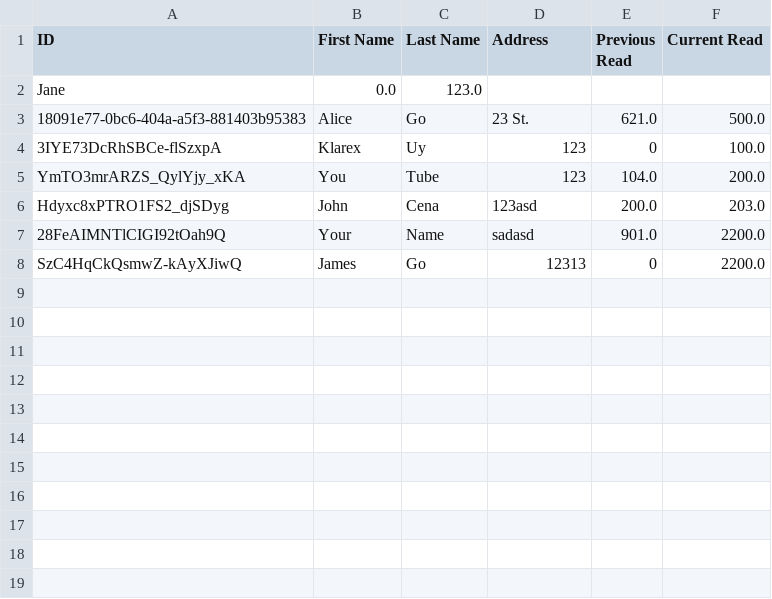
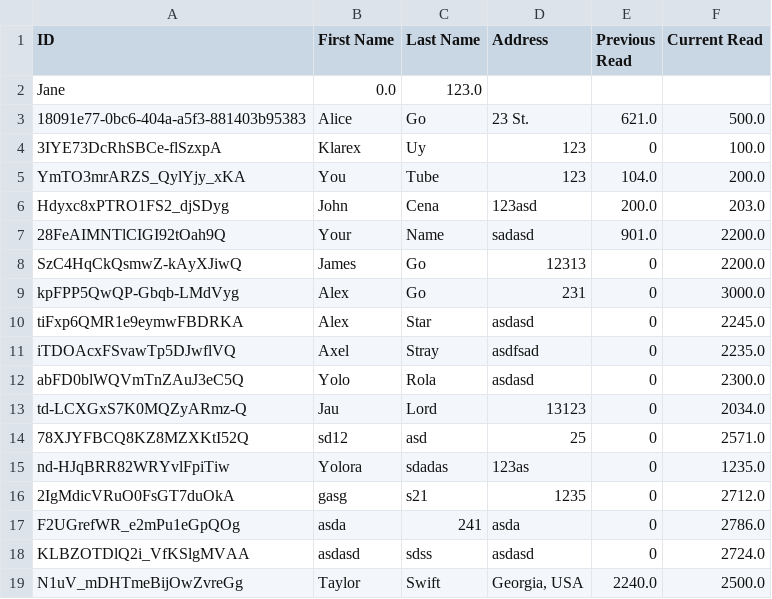
Before and after one commit to jooecoodes/elec-bill, a CSV file: data/user/data.csv, drawn as a sheet.

```diff
--- a/data/user/data.csv
+++ b/data/user/data.csv
@@ -8 +8,12 @@ Hdyxc8xPTRO1FS2_djSDyg,John,Cena,123asd,200.0,203.0
 SzC4HqCkQsmwZ-kAyXJiwQ,James,Go,12313,0,2200.0
+kpFPP5QwQP-Gbqb-LMdVyg,Alex,Go,231,0,3000.0
+tiFxp6QMR1e9eymwFBDRKA,Alex,Star,asdasd,0,2245.0
+iTDOAcxFSvawTp5DJwflVQ,Axel,Stray,asdfsad,0,2235.0
+abFD0blWQVmTnZAuJ3eC5Q,Yolo,Rola,asdasd,0,2300.0
+td-LCXGxS7K0MQZyARmz-Q,Jau,Lord,13123,0,2034.0
+78XJYFBCQ8KZ8MZXKtI52Q,sd12,asd,25,0,2571.0
+nd-HJqBRR82WRYvlFpiTiw,Yolora,sdadas,123as,0,1235.0
+2IgMdicVRuO0FsGT7duOkA,gasg,s21,1235,0,2712.0
+F2UGrefWR_e2mPu1eGpQOg,asda,241,asda,0,2786.0
+KLBZOTDlQ2i_VfKSlgMVAA,asdasd,sdss,asdasd,0,2724.0
+N1uV_mDHTmeBijOwZvreGg,Taylor,Swift,"Georgia, USA",2240.0,2500.0
```
Also changed, not shown: 2 other files.
